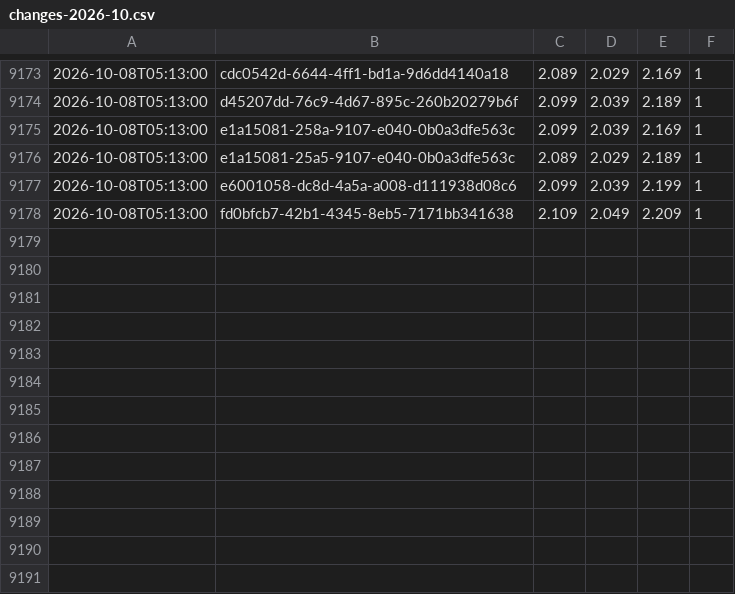
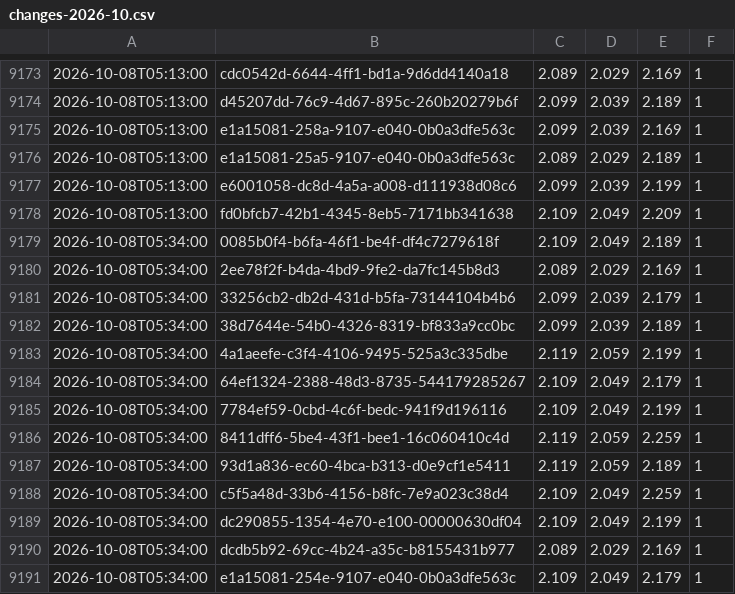
Before and after one commit to KapahutE/tankpreise, a CSV file: data/changes-2026-10.csv, drawn as a sheet; only a part is shown, gaps mark what is left out; the diff names each change by its address in the sheet, - before the commit and + after, or states it on an @@ line.

```diff
--- a/data/changes-2026-10.csv
+++ b/data/changes-2026-10.csv
+row 9179: 2026-10-08T05:34:00 | 0085b0f4-b6fa-46f1-be4f-df4c7279618f | 2.109 | 2.049 | 2.189 | 1
+row 9180: 2026-10-08T05:34:00 | 2ee78f2f-b4da-4bd9-9fe2-da7fc145b8d3 | 2.089 | 2.029 | 2.169 | 1
+row 9181: 2026-10-08T05:34:00 | 33256cb2-db2d-431d-b5fa-73144104b4b6 | 2.099 | 2.039 | 2.179 | 1
+row 9182: 2026-10-08T05:34:00 | 38d7644e-54b0-4326-8319-bf833a9cc0bc | 2.099 | 2.039 | 2.189 | 1
+row 9183: 2026-10-08T05:34:00 | 4a1aeefe-c3f4-4106-9495-525a3c335dbe | 2.119 | 2.059 | 2.199 | 1
+row 9184: 2026-10-08T05:34:00 | 64ef1324-2388-48d3-8735-544179285267 | 2.109 | 2.049 | 2.179 | 1
+row 9185: 2026-10-08T05:34:00 | 7784ef59-0cbd-4c6f-bedc-941f9d196116 | 2.109 | 2.049 | 2.199 | 1
+row 9186: 2026-10-08T05:34:00 | 8411dff6-5be4-43f1-bee1-16c060410c4d | 2.119 | 2.059 | 2.259 | 1
+row 9187: 2026-10-08T05:34:00 | 93d1a836-ec60-4bca-b313-d0e9cf1e5411 | 2.119 | 2.059 | 2.189 | 1
+row 9188: 2026-10-08T05:34:00 | c5f5a48d-33b6-4156-b8fc-7e9a023c38d4 | 2.109 | 2.049 | 2.259 | 1
+row 9189: 2026-10-08T05:34:00 | dc290855-1354-4e70-e100-00000630df04 | 2.109 | 2.049 | 2.199 | 1
+row 9190: 2026-10-08T05:34:00 | dcdb5b92-69cc-4b24-a35c-b8155431b977 | 2.089 | 2.029 | 2.169 | 1
+row 9191: 2026-10-08T05:34:00 | e1a15081-254e-9107-e040-0b0a3dfe563c | 2.109 | 2.049 | 2.179 | 1
```
Also changed, not shown: 21 other files.
